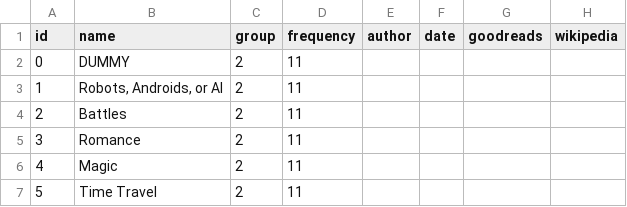
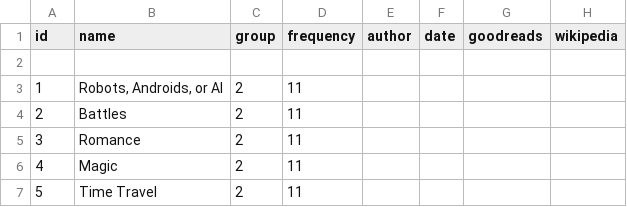
Before and after one commit to savanaben/dataViz, a CSV file: SF_nodes.csv, drawn as a sheet; only a part is shown; the diff names each change by its address in the sheet, - before the commit and + after, or states it on an @@ line.

```diff
--- a/SF_nodes.csv
+++ b/SF_nodes.csv
-row 2: 0 | DUMMY | 2 | 11
+row 2: (empty)
```
Also changed, not shown: 2 other files.
